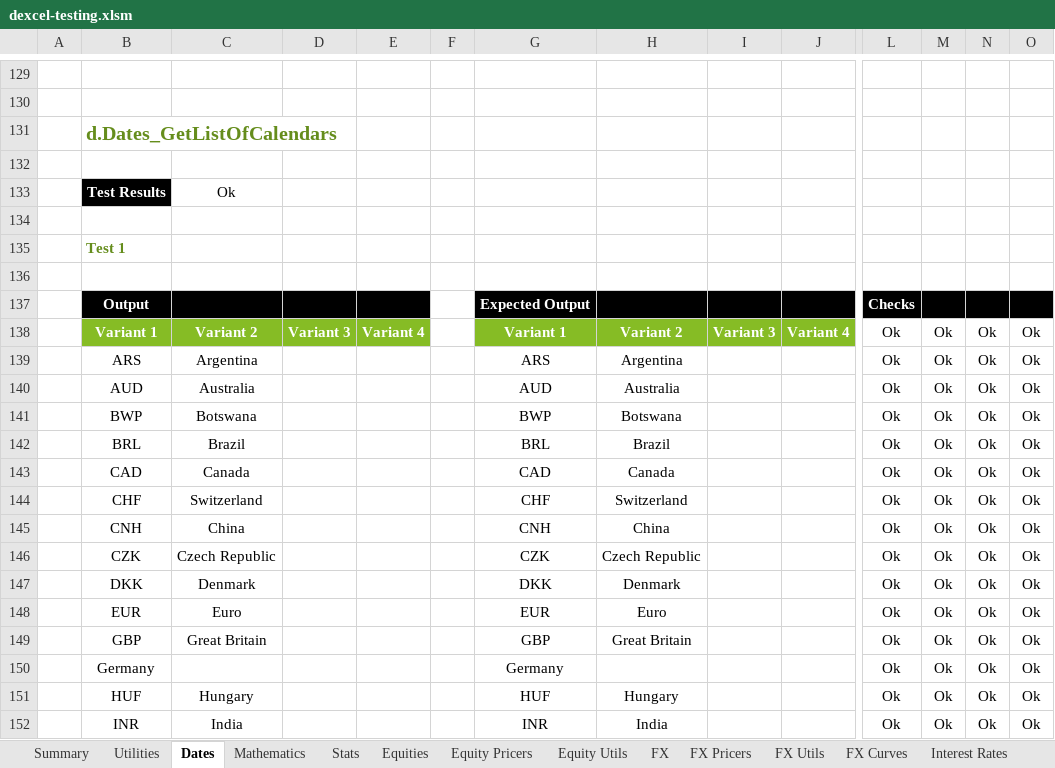
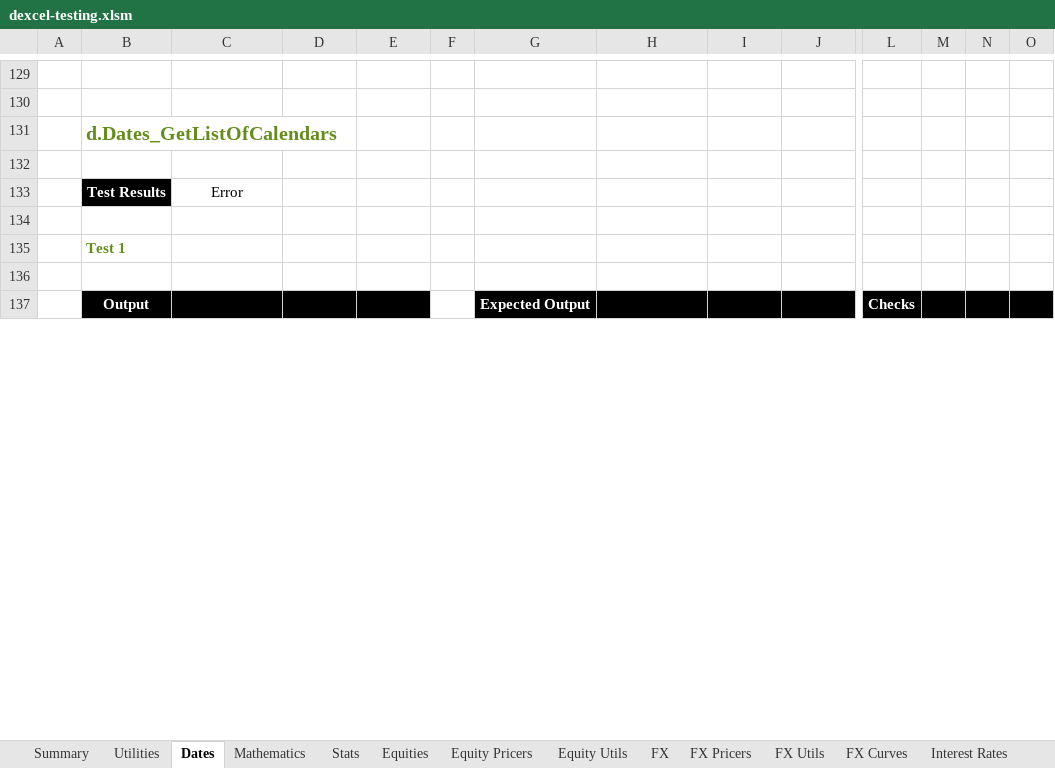
Before and after one commit to StormCollins/dExcel, an Excel workbook: dExcel/resources/workbooks/dexcel-testing.xlsm, sheet Dates, drawn as a sheet; only a part is shown, gaps mark what is left out; values as stored, in another font and other column widths than the file's, no borders; conditional formats not drawn; removed rows and columns are numbered as before the commit, all else as after; rows hold the shown columns only; the diff covers the shown part only; the diff names each change by its address in the sheet, - before the commit and + after, or states it on an @@ line.

```diff
--- a/dExcel/resources/workbooks/dexcel-testing.xlsm (sheet Dates)
+++ b/dExcel/resources/workbooks/dexcel-testing.xlsm (sheet Dates)
-C133: Ok
+C133: Error
-row 138:  | Variant 1 | Variant 2 | Variant 3 | Variant 4 |  | Variant 1 | Variant 2 | Variant 3 | Variant 4 | Ok | Ok | Ok | Ok
-row 139:  | ARS | Argentina |  |  |  | ARS | Argentina |  |  | Ok | Ok | Ok | Ok
-row 140:  | AUD | Australia |  |  |  | AUD | Australia |  |  | Ok | Ok | Ok | Ok
-row 141:  | BWP | Botswana |  |  |  | BWP | Botswana |  |  | Ok | Ok | Ok | Ok
-row 142:  | BRL | Brazil |  |  |  | BRL | Brazil |  |  | Ok | Ok | Ok | Ok
-row 143:  | CAD | Canada |  |  |  | CAD | Canada |  |  | Ok | Ok | Ok | Ok
-row 144:  | CHF | Switzerland |  |  |  | CHF | Switzerland |  |  | Ok | Ok | Ok | Ok
-row 145:  | CNH | China |  |  |  | CNH | China |  |  | Ok | Ok | Ok | Ok
-row 146:  | CZK | Czech Republic |  |  |  | CZK | Czech Republic |  |  | Ok | Ok | Ok | Ok
-row 147:  | DKK | Denmark |  |  |  | DKK | Denmark |  |  | Ok | Ok | Ok | Ok
-row 148:  | EUR | Euro |  |  |  | EUR | Euro |  |  | Ok | Ok | Ok | Ok
-row 149:  | GBP | Great Britain |  |  |  | GBP | Great Britain |  |  | Ok | Ok | Ok | Ok
-row 150:  | Germany |  |  |  |  | Germany |  |  |  | Ok | Ok | Ok | Ok
-row 151:  | HUF | Hungary |  |  |  | HUF | Hungary |  |  | Ok | Ok | Ok | Ok
-row 152:  | INR | India |  |  |  | INR | India |  |  | Ok | Ok | Ok | Ok
```
Also changed, not shown: 35 added rows, 20 removed rows and 2 edited cells elsewhere in this sheet, sheet Curves, sheet Table Formatting, sheet FX Curves, sheet Curve Bootstrapping, sheet Equity Pricers, sheet Hyperlink Utils, 1 more sheet, formulas that keep their value, 17 other files.
